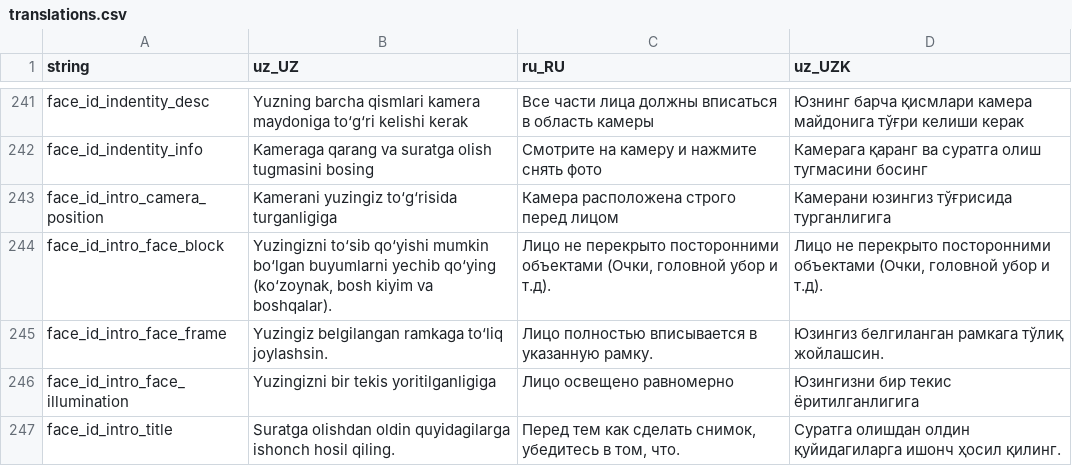
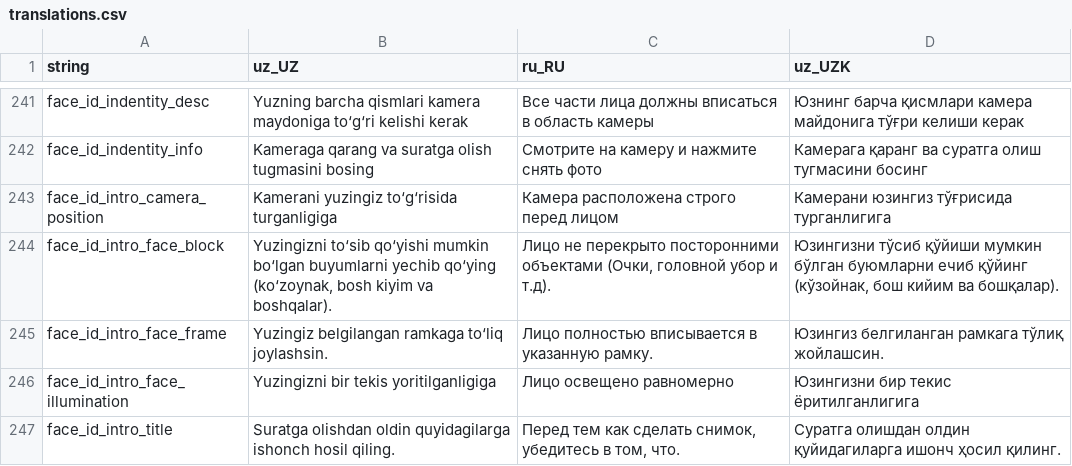
Before and after one commit to Hikmatullohprogramist/El-xizmati, a CSV file: assets/localization/translations.csv, drawn as a sheet; only a part is shown, gaps mark what is left out.

```diff
--- a/assets/localization/translations.csv
+++ b/assets/localization/translations.csv
@@ -243,3 +243,3 @@ face_id_indentity_info,Kameraga qarang va suratga olish tugmasini bosing,Смо
 face_id_intro_camera_position,Kamerani yuzingiz to‘g‘risida turganligiga,Камера расположена строго перед лицом,Камерани юзингиз тўғрисида турганлигига
-face_id_intro_face_block,"Yuzingizni to‘sib qo‘yishi mumkin bo‘lgan buyumlarni yechib qo‘ying (ko‘zoynak, bosh kiyim va boshqalar).","Лицо не перекрыто посторонними объектами (Очки, головной убор и т.д).","Лицо не перекрыто посторонними объектами (Очки, головной убор и т.д)."
+face_id_intro_face_block,"Yuzingizni to‘sib qo‘yishi mumkin bo‘lgan buyumlarni yechib qo‘ying (ko‘zoynak, bosh kiyim va boshqalar).","Лицо не перекрыто посторонними объектами (Очки, головной убор и т.д).","Юзингизни тўсиб қўйиши мумкин бўлган буюмларни ечиб қўйинг (кўзойнак, бош кийим ва бошқалар)."
 face_id_intro_face_frame,Yuzingiz belgilangan ramkaga to‘liq joylashsin.,Лицо полностью вписывается в указанную рамку.,Юзингиз белгиланган рамкага тўлиқ жойлашсин.
```
Also changed, not shown: 3 other files.
